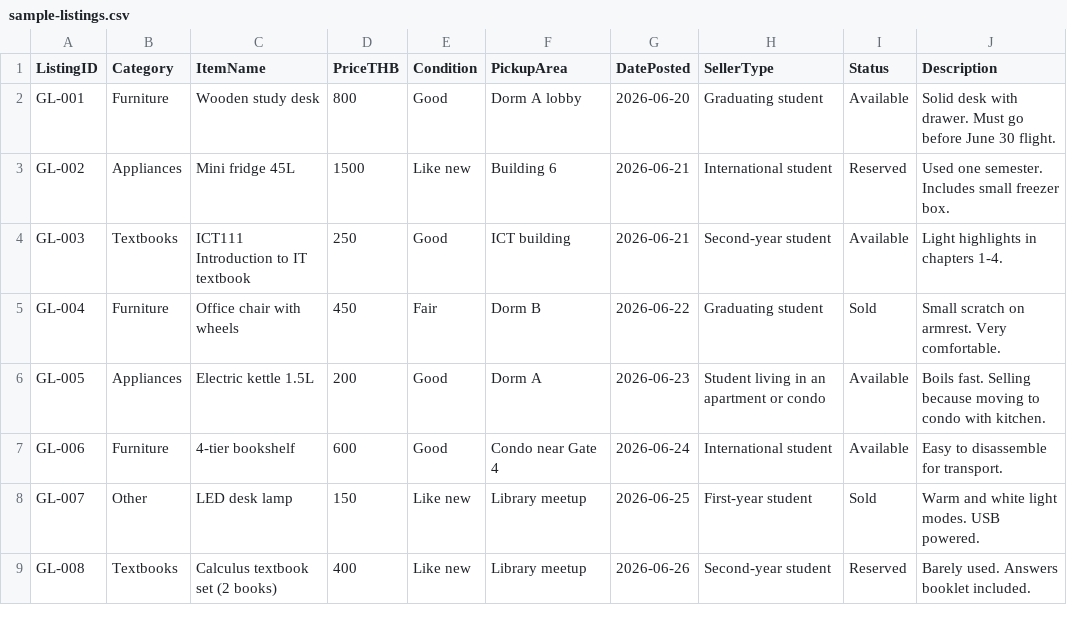
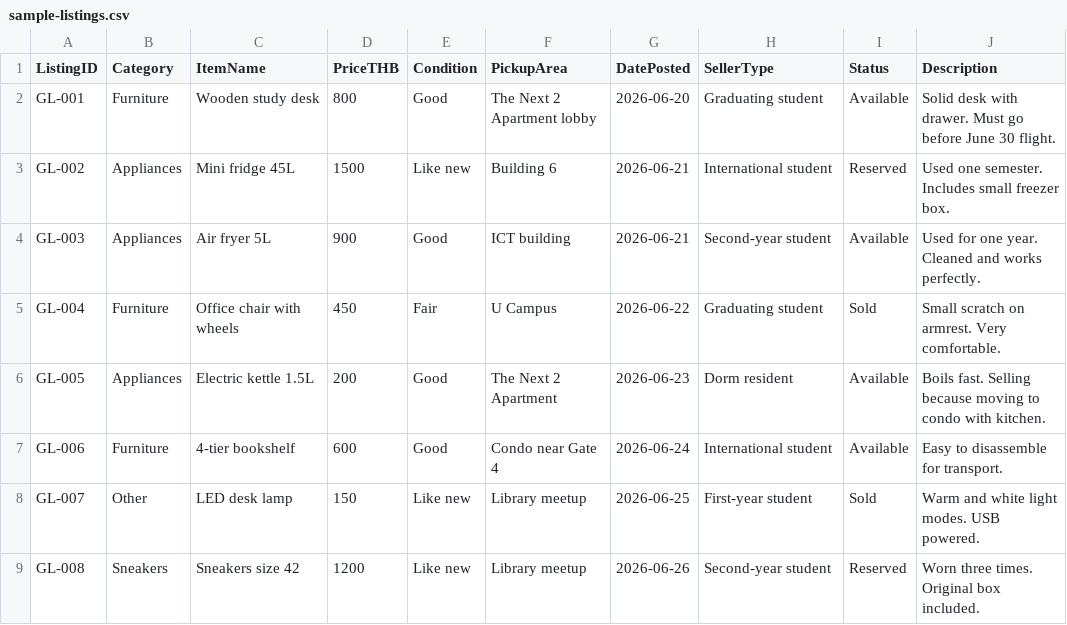
Before and after one commit to ruinogenesis/ICT111-Gravity-MVP, a CSV file: data/sample-listings.csv, drawn as a sheet.

Commit message:
Modify sample listings with new pickup areas and items
Updated pickup areas for several listings and added new items.

```diff
--- a/data/sample-listings.csv
+++ b/data/sample-listings.csv
@@ -1,9 +1,9 @@
 ListingID,Category,ItemName,PriceTHB,Condition,PickupArea,DatePosted,SellerType,Status,Description
-GL-001,Furniture,Wooden study desk,800,Good,Dorm A lobby,2026-06-20,Graduating student,Available,Solid desk with drawer. Must go before June 30 flight.
+GL-001,Furniture,Wooden study desk,800,Good,The Next 2 Apartment lobby,2026-06-20,Graduating student,Available,Solid desk with drawer. Must go before June 30 flight.
 GL-002,Appliances,Mini fridge 45L,1500,Like new,Building 6,2026-06-21,International student,Reserved,Used one semester. Includes small freezer box.
-GL-003,Textbooks,ICT111 Introduction to IT textbook,250,Good,ICT building,2026-06-21,Second-year student,Available,Light highlights in chapters 1-4.
-GL-004,Furniture,Office chair with wheels,450,Fair,Dorm B,2026-06-22,Graduating student,Sold,Small scratch on armrest. Very comfortable.
-GL-005,Appliances,Electric kettle 1.5L,200,Good,Dorm A,2026-06-23,Student living in an apartment or condo,Available,Boils fast. Selling because moving to condo with kitchen.
+GL-003,Appliances,Air fryer 5L,900,Good,ICT building,2026-06-21,Second-year student,Available,Used for one year. Cleaned and works perfectly.
+GL-004,Furniture,Office chair with wheels,450,Fair,U Campus,2026-06-22,Graduating student,Sold,Small scratch on armrest. Very comfortable.
+GL-005,Appliances,Electric kettle 1.5L,200,Good,The Next 2 Apartment,2026-06-23,Dorm resident,Available,Boils fast. Selling because moving to condo with kitchen.
 GL-006,Furniture,4-tier bookshelf,600,Good,Condo near Gate 4,2026-06-24,International student,Available,Easy to disassemble for transport.
 GL-007,Other,LED desk lamp,150,Like new,Library meetup,2026-06-25,First-year student,Sold,Warm and white light modes. USB powered.
-GL-008,Textbooks,Calculus textbook set (2 books),400,Like new,Library meetup,2026-06-26,Second-year student,Reserved,Barely used. Answers booklet included.
+GL-008,Sneakers,Sneakers size 42,1200,Like new,Library meetup,2026-06-26,Second-year student,Reserved,Worn three times. Original box included.
```
